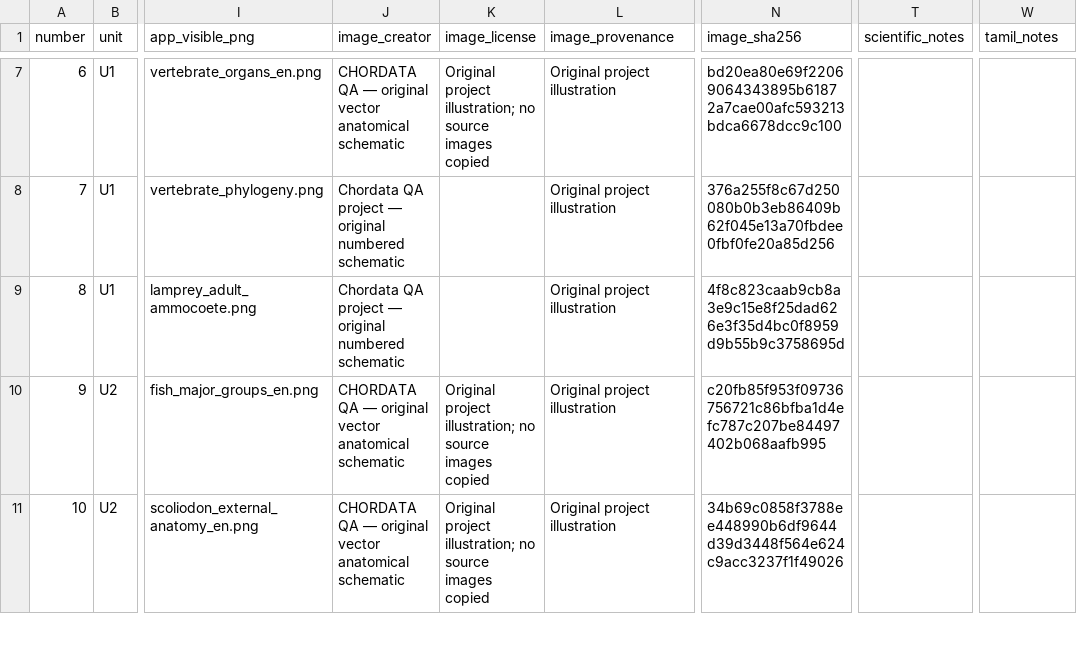
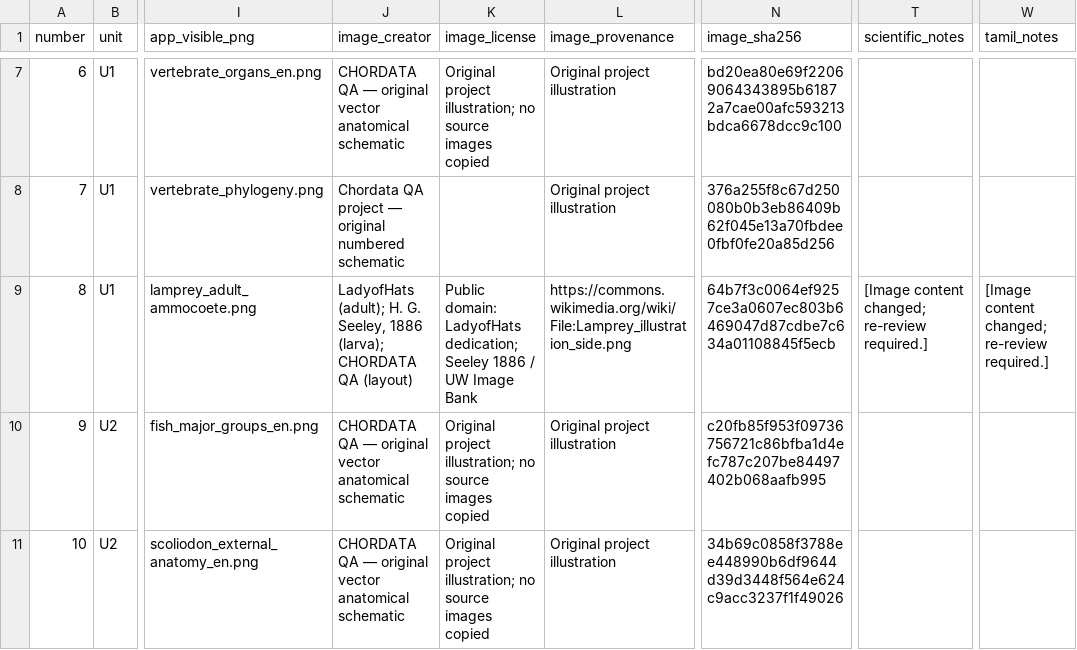
Before and after one commit to rameshgascngl-create/Chordata, a CSV file: docs/FIGURE_REVIEW_REGISTER_64.csv, drawn as a sheet; only a part is shown, gaps mark what is left out; the diff names each change by its address in the sheet, - before the commit and + after, or states it on an @@ line.

```diff
--- a/docs/FIGURE_REVIEW_REGISTER_64.csv
+++ b/docs/FIGURE_REVIEW_REGISTER_64.csv
-J9 (image_creator): Chordata QA project — original numbered schematic
+J9 (image_creator): LadyofHats (adult); H. G. Seeley, 1886 (larva); CHORDATA QA (layout)
-K9 (image_license): (empty)
+K9 (image_license): Public domain: LadyofHats dedication; Seeley 1886 / UW Image Bank
-L9 (image_provenance): Original project illustration
+L9 (image_provenance): https://commons.wikimedia.org/wiki/File:Lamprey_illustration_side.png
-N9 (image_sha256): 4f8c823caab9cb8a3e9c15e8f25dad626e3f35d4bc0f8959d9b55b9c3758695d
+N9 (image_sha256): 64b7f3c0064ef9257ce3a0607ec803b6469047d87cdbe7c634a01108845f5ecb
-T9 (scientific_notes): (empty)
+T9 (scientific_notes): [Image content changed; re-review required.]
-W9 (tamil_notes): (empty)
+W9 (tamil_notes): [Image content changed; re-review required.]
```
Also changed, not shown: docs/figure-coverage.tsv, 3 other files.
